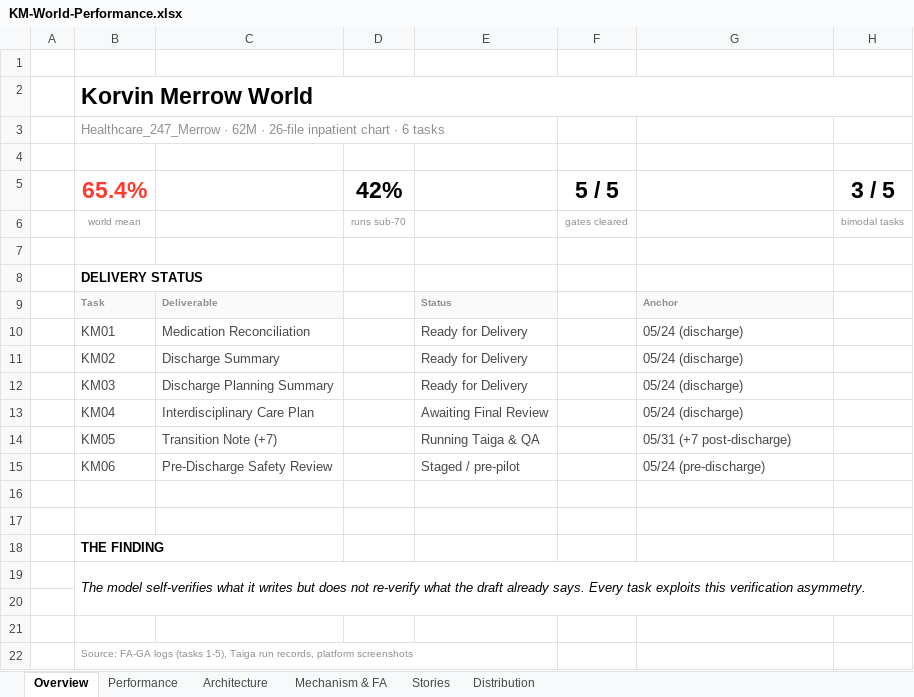
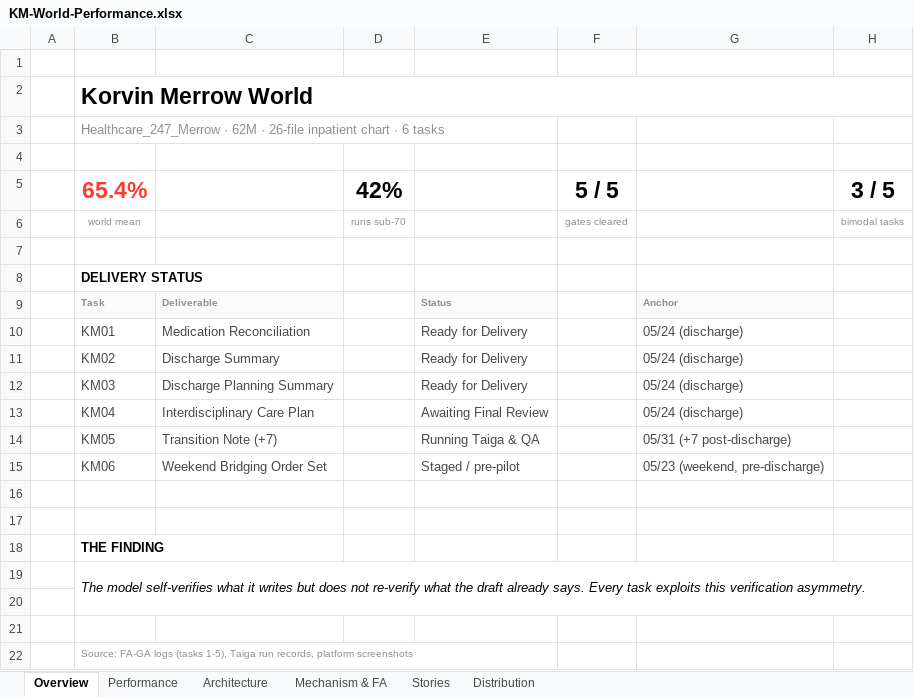
Before and after one commit to Dr-dyrane/sanctum-world-workspace, an Excel workbook: worlds/korvin-merrow/task-setup/KM-World-Performance.xlsx, sheet Overview, drawn as a sheet; values as stored, in another font and other column widths than the file's, no borders; the diff names each change by its address in the sheet, - before the commit and + after, or states it on an @@ line.

```diff
--- a/worlds/korvin-merrow/task-setup/KM-World-Performance.xlsx (sheet Overview)
+++ b/worlds/korvin-merrow/task-setup/KM-World-Performance.xlsx (sheet Overview)
-C15: Pre-Discharge Safety Review
+C15: Weekend Bridging Order Set
-G15: 05/24 (pre-discharge)
+G15: 05/23 (weekend, pre-discharge)
```
Also changed, not shown: sheet Architecture, sheet Mechanism & FA, charts or pictures, 16 other files.
